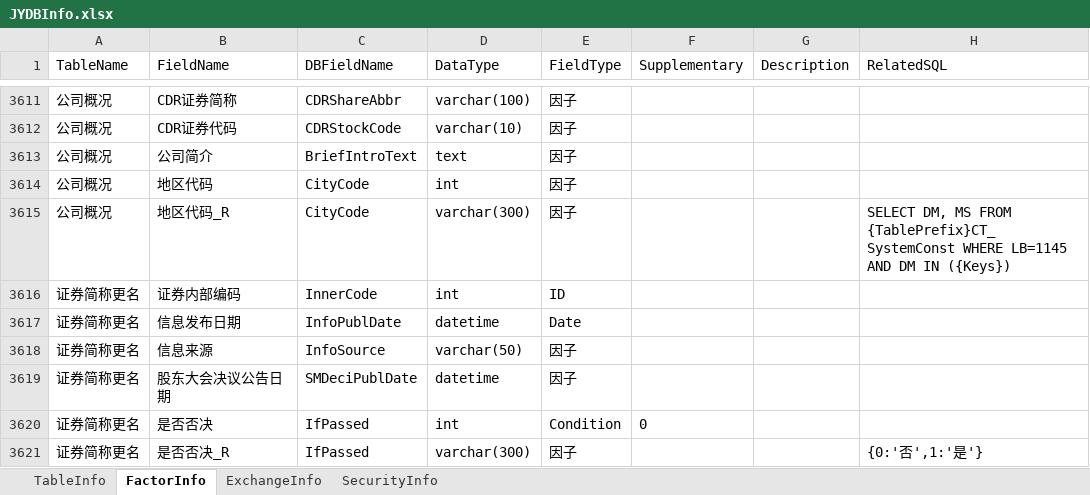
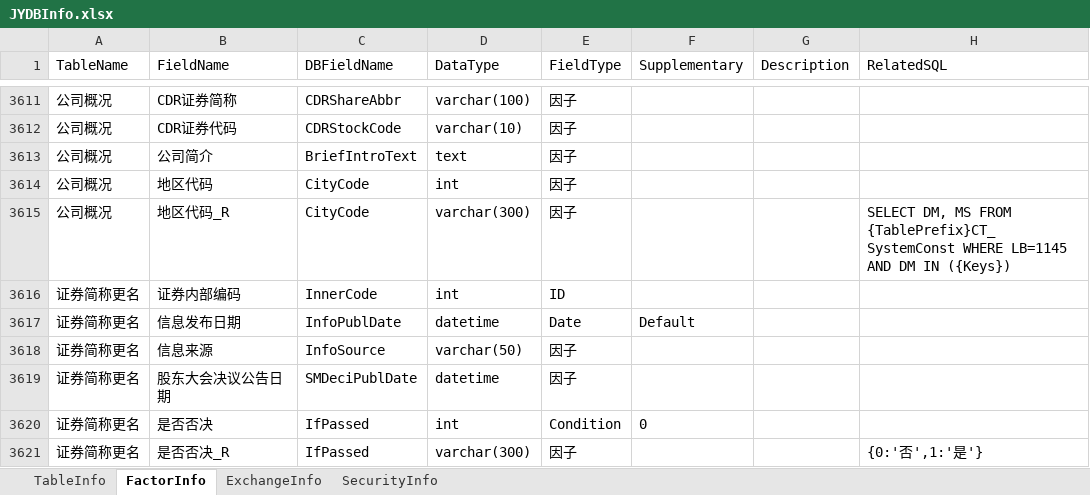
Before and after one commit to Scorpi000/QuantStudio, an Excel workbook: QuantStudio/Resource/JYDBInfo.xlsx, sheet FactorInfo, drawn as a sheet; only a part is shown, gaps mark what is left out; values as stored, in another font and other column widths than the file's, no borders; the diff names each change by its address in the sheet, - before the commit and + after, or states it on an @@ line.

```diff
--- a/QuantStudio/Resource/JYDBInfo.xlsx (sheet FactorInfo)
+++ b/QuantStudio/Resource/JYDBInfo.xlsx (sheet FactorInfo)
-F3617 (Supplementary): (empty)
+F3617 (Supplementary): Default
```
Also changed, not shown: sheet TableInfo, 4 other files.
